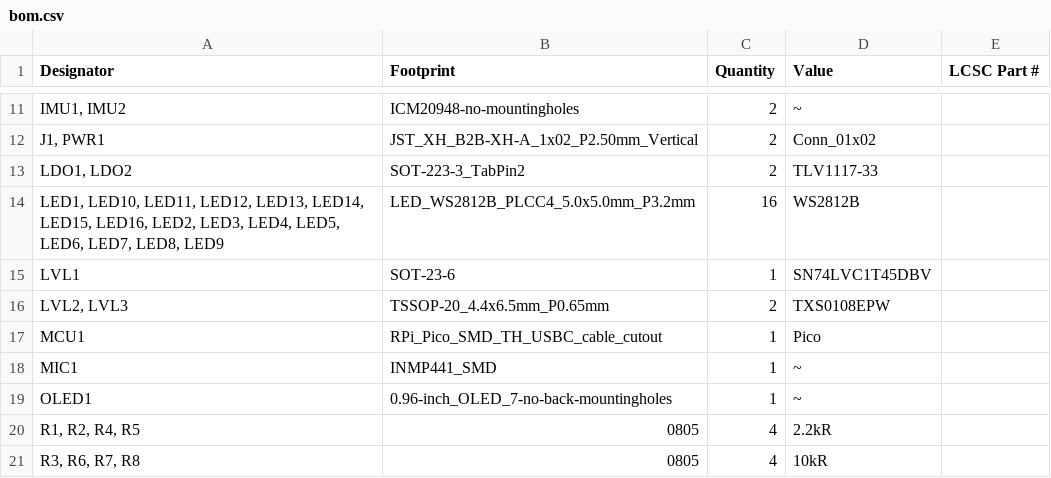
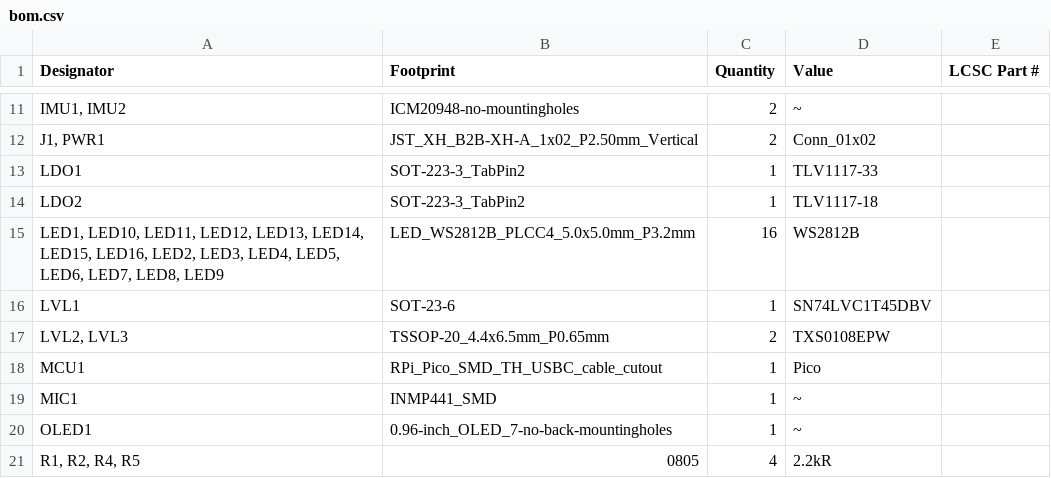
Before and after one commit to Froggy111/RBC-soccer-2025, a CSV file: hardware/top-plate/pcb/production/bom.csv, drawn as a sheet; only a part is shown, gaps mark what is left out; the shorter side is filled out with more unchanged rows; the diff names each change by its address in the sheet, - before the commit and + after, or states it on an @@ line.

```diff
--- a/hardware/top-plate/pcb/production/bom.csv
+++ b/hardware/top-plate/pcb/production/bom.csv
-A13 (Designator): LDO1, LDO2
+A13 (Designator): LDO1
-C13 (Quantity): 2
+C13 (Quantity): 1
+row 14: LDO2 | SOT-223-3_TabPin2 | 1 | TLV1117-18
```
Also changed, not shown: hardware/top-plate/pcb/production/positions.csv, 9 other files.
